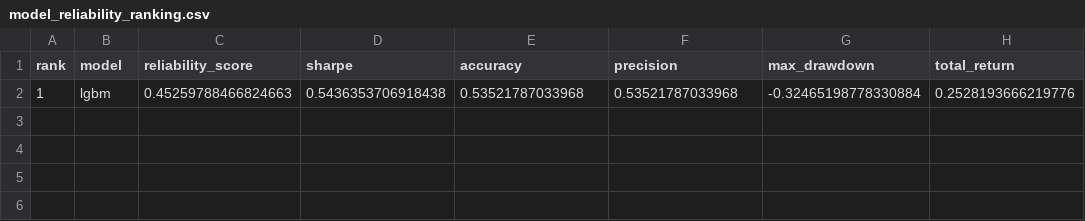
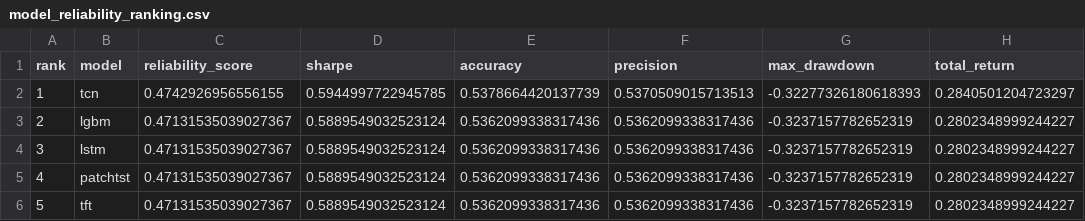
Before and after one commit to murosyo01/stock-predictor, a CSV file: data/model_reliability_ranking.csv, drawn as a sheet; removed rows and columns are numbered as before the commit, all else as after; the diff names each change by its address in the sheet, - before the commit and + after, or states it on an @@ line.

```diff
--- a/data/model_reliability_ranking.csv
+++ b/data/model_reliability_ranking.csv
-row 2: 1 | lgbm | 0.45259788466824663 | 0.5436353706918438 | 0.53521787033968 | 0.53521787033968 | -0.32465198778330884 | 0.2528193666219776
+row 2: 1 | tcn | 0.4742926956556155 | 0.5944997722945785 | 0.5378664420137739 | 0.5370509015713513 | -0.32277326180618393 | 0.2840501204723297
+row 3: 2 | lgbm | 0.47131535039027367 | 0.5889549032523124 | 0.5362099338317436 | 0.5362099338317436 | -0.3237157782652319 | 0.2802348999244227
+row 4: 3 | lstm | 0.47131535039027367 | 0.5889549032523124 | 0.5362099338317436 | 0.5362099338317436 | -0.3237157782652319 | 0.2802348999244227
+row 5: 4 | patchtst | 0.47131535039027367 | 0.5889549032523124 | 0.5362099338317436 | 0.5362099338317436 | -0.3237157782652319 | 0.2802348999244227
+row 6: 5 | tft | 0.47131535039027367 | 0.5889549032523124 | 0.5362099338317436 | 0.5362099338317436 | -0.3237157782652319 | 0.2802348999244227
```
Also changed, not shown: data/backtest_by_model.csv, data/predictions/predictions_multi_20261111.csv.
